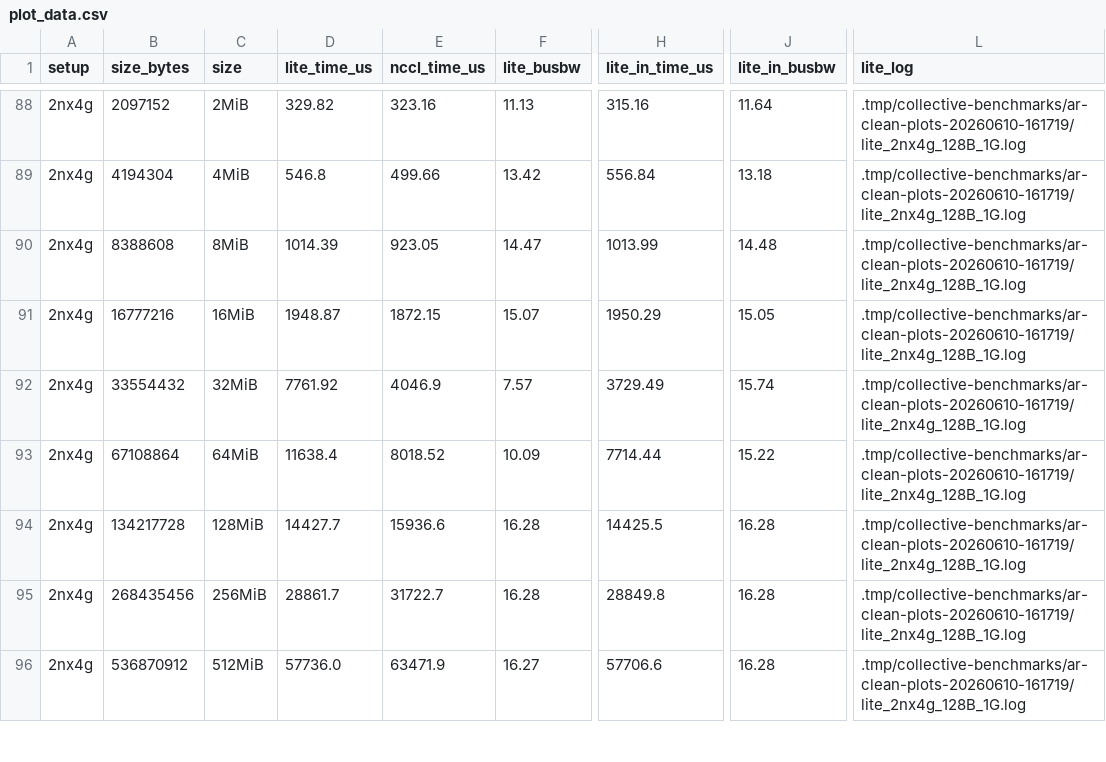
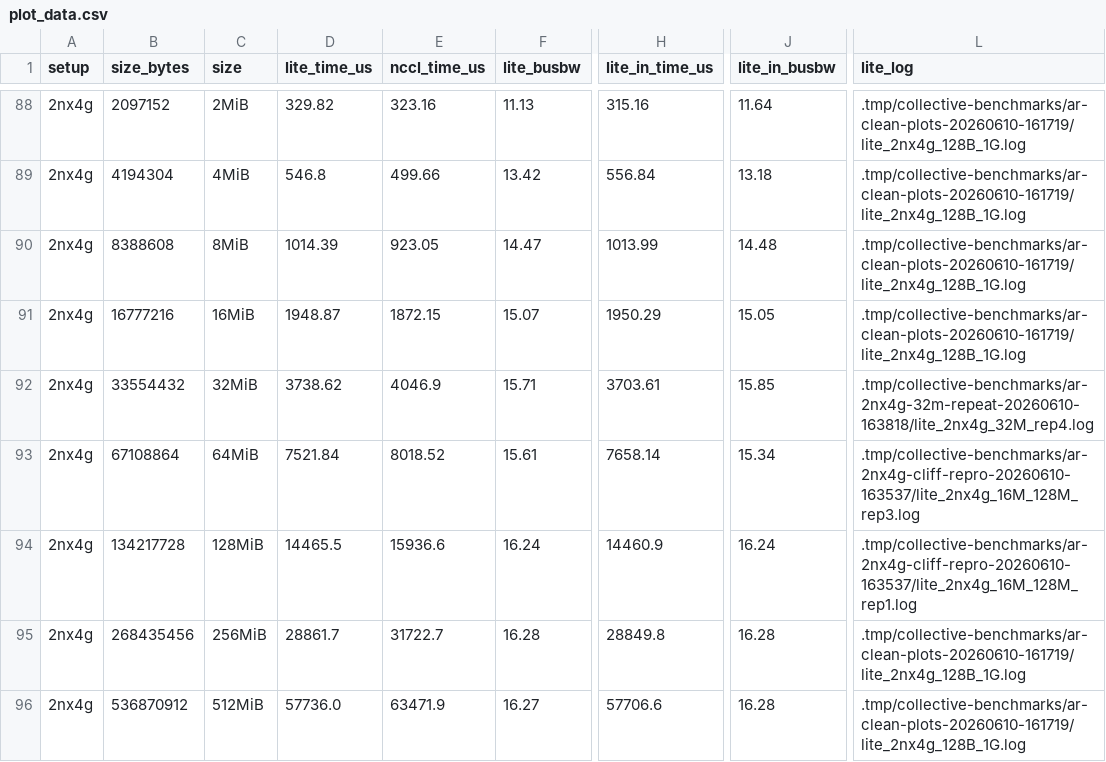
Before and after one commit to uccl-project/uccl, a CSV file: experimental/lite/lite-collective/plots/allreduce/plot_data.csv, drawn as a sheet; only a part is shown, gaps mark what is left out; the diff names each change by its address in the sheet, - before the commit and + after, or states it on an @@ line.

```diff
--- a/experimental/lite/lite-collective/plots/allreduce/plot_data.csv
+++ b/experimental/lite/lite-collective/plots/allreduce/plot_data.csv
-D92 (lite_time_us): 7761.92
+D92 (lite_time_us): 3738.62
-F92 (lite_busbw): 7.57
+F92 (lite_busbw): 15.71
-H92 (lite_in_time_us): 3729.49
+H92 (lite_in_time_us): 3703.61
-J92 (lite_in_busbw): 15.74
+J92 (lite_in_busbw): 15.85
-L92 (lite_log): .tmp/collective-benchmarks/ar-clean-plots-20260610-161719/lite_2nx4g_128B_1G.log
+L92 (lite_log): .tmp/collective-benchmarks/ar-2nx4g-32m-repeat-20260610-163818/lite_2nx4g_32M_rep4.log
-D93 (lite_time_us): 11638.4
+D93 (lite_time_us): 7521.84
-F93 (lite_busbw): 10.09
+F93 (lite_busbw): 15.61
-H93 (lite_in_time_us): 7714.44
+H93 (lite_in_time_us): 7658.14
-J93 (lite_in_busbw): 15.22
+J93 (lite_in_busbw): 15.34
-L93 (lite_log): .tmp/collective-benchmarks/ar-clean-plots-20260610-161719/lite_2nx4g_128B_1G.log
+L93 (lite_log): .tmp/collective-benchmarks/ar-2nx4g-cliff-repro-20260610-163537/lite_2nx4g_16M_128M_rep3.log
-D94 (lite_time_us): 14427.7
+D94 (lite_time_us): 14465.5
-F94 (lite_busbw): 16.28
+F94 (lite_busbw): 16.24
-H94 (lite_in_time_us): 14425.5
+H94 (lite_in_time_us): 14460.9
-J94 (lite_in_busbw): 16.28
+J94 (lite_in_busbw): 16.24
-L94 (lite_log): .tmp/collective-benchmarks/ar-clean-plots-20260610-161719/lite_2nx4g_128B_1G.log
+L94 (lite_log): .tmp/collective-benchmarks/ar-2nx4g-cliff-repro-20260610-163537/lite_2nx4g_16M_128M_rep1.log
```
Also changed, not shown: 5 other files.
